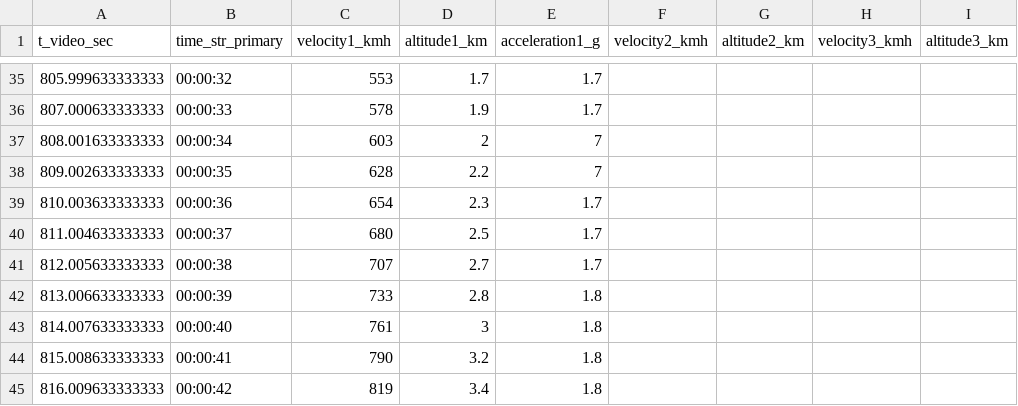
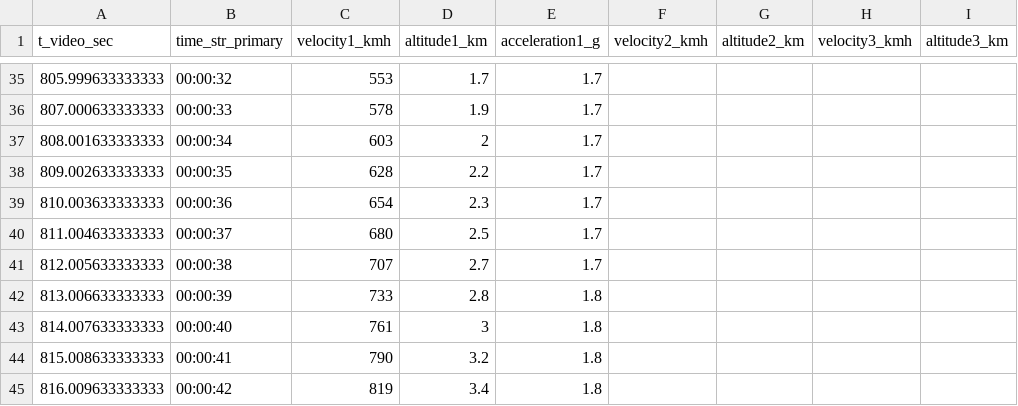
Before and after one commit to pukmark/LaunchVehicleOptimization, a CSV file: falcon9_telemetry/falcon9_O3b_mPOWER.csv, drawn as a sheet; only a part is shown, gaps mark what is left out.

Commit message:
Gui updates and more telemetry

```diff
--- a/falcon9_telemetry/falcon9_O3b_mPOWER.csv
+++ b/falcon9_telemetry/falcon9_O3b_mPOWER.csv
@@ -36,4 +36,4 @@ t_video_sec,time_str_primary,velocity1_kmh,altitude1_km,acceleration1_g,velocity
 807.000633333333,00:00:33,578,1.9,1.7,,,,
-808.001633333333,00:00:34,603,2,7,,,,
-809.002633333333,00:00:35,628,2.2,7,,,,
+808.001633333333,00:00:34,603,2,1.7,,,,
+809.002633333333,00:00:35,628,2.2,1.7,,,,
 810.003633333333,00:00:36,654,2.3,1.7,,,,
```
Also changed, not shown: falcon9_telemetry/falcon9_telemetry_Starlink_LEO.csv, 21 other files.
